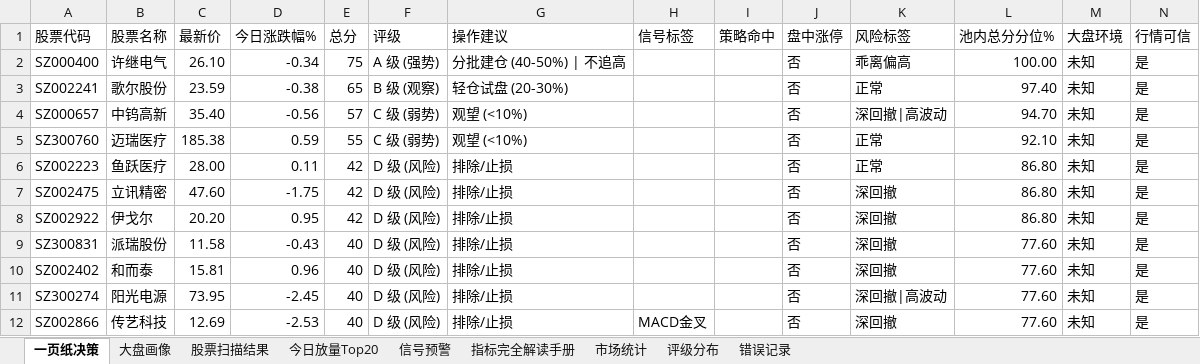
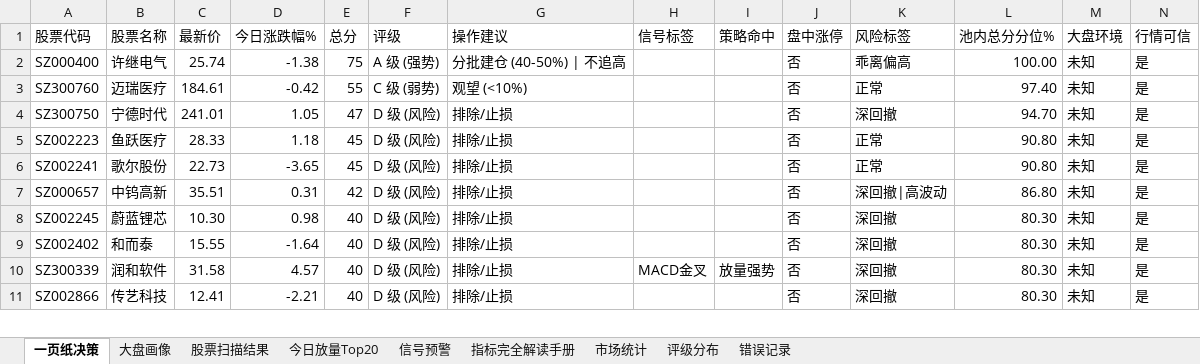
Before and after one commit to gaoyouxiaochao/stock-scanner-v79, an Excel workbook: results/latest.xlsx, sheet 一页纸决策, drawn as a sheet; only a part is shown; values as stored, in another font and other column widths than the file's, no cell formats; conditional formats not drawn; removed rows and columns are numbered as before the commit, all else as after; the diff covers the shown part only; the diff names each change by its address in the sheet, - before the commit and + after, or states it on an @@ line.

```diff
--- a/results/latest.xlsx (sheet 一页纸决策)
+++ b/results/latest.xlsx (sheet 一页纸决策)
-C2 (最新价): 26.10
+C2 (最新价): 25.74
-D2 (今日涨跌幅%): -0.34
+D2 (今日涨跌幅%): -1.38
-row 3: SZ002241 | 歌尔股份 | 23.59 | -0.38 | 65 | B 级 (观察) | 轻仓试盘 (20-30%) |  |  | 否 | 正常 | 97.40 | 未知 | 是
-row 4: SZ000657 | 中钨高新 | 35.40 | -0.56 | 57 | C 级 (弱势) | 观望 (<10%) |  |  | 否 | 深回撤|高波动 | 94.70 | 未知 | 是
-C3 (最新价): 185.38
+C3 (最新价): 184.61
-D3 (今日涨跌幅%): 0.59
+D3 (今日涨跌幅%): -0.42
-L3 (池内总分分位%): 92.10
+L3 (池内总分分位%): 97.40
+row 4: SZ300750 | 宁德时代 | 241.01 | 1.05 | 47 | D 级 (风险) | 排除/止损 |  |  | 否 | 深回撤 | 94.70 | 未知 | 是
-C5 (最新价): 28.00
+C5 (最新价): 28.33
-D5 (今日涨跌幅%): 0.11
+D5 (今日涨跌幅%): 1.18
-E5 (总分): 42
+E5 (总分): 45
-L5 (池内总分分位%): 86.80
+L5 (池内总分分位%): 90.80
+row 6: SZ002241 | 歌尔股份 | 22.73 | -3.65 | 45 | D 级 (风险) | 排除/止损 |  |  | 否 | 正常 | 90.80 | 未知 | 是
-A7 (股票代码): SZ002475
+A7 (股票代码): SZ000657
-B7 (股票名称): 立讯精密
+B7 (股票名称): 中钨高新
-C7 (最新价): 47.60
+C7 (最新价): 35.51
-D7 (今日涨跌幅%): -1.75
+D7 (今日涨跌幅%): 0.31
-K7 (风险标签): 深回撤
+K7 (风险标签): 深回撤|高波动
-row 8: SZ002922 | 伊戈尔 | 20.20 | 0.95 | 42 | D 级 (风险) | 排除/止损 |  |  | 否 | 深回撤 | 86.80 | 未知 | 是
-A8 (股票代码): SZ300831
+A8 (股票代码): SZ002245
-B8 (股票名称): 派瑞股份
+B8 (股票名称): 蔚蓝锂芯
-C8 (最新价): 11.58
+C8 (最新价): 10.30
-D8 (今日涨跌幅%): -0.43
+D8 (今日涨跌幅%): 0.98
-L8:L9 (池内总分分位%): 77.60
+L8:L9 (池内总分分位%): 80.30
-C9 (最新价): 15.81
+C9 (最新价): 15.55
-D9 (今日涨跌幅%): 0.96
+D9 (今日涨跌幅%): -1.64
-row 11: SZ300274 | 阳光电源 | 73.95 | -2.45 | 40 | D 级 (风险) | 排除/止损 |  |  | 否 | 深回撤|高波动 | 77.60 | 未知 | 是
+row 10: SZ300339 | 润和软件 | 31.58 | 4.57 | 40 | D 级 (风险) | 排除/止损 | MACD金叉 | 放量强势 | 否 | 深回撤 | 80.30 | 未知 | 是
-C11 (最新价): 12.69
+C11 (最新价): 12.41
-D11 (今日涨跌幅%): -2.53
+D11 (今日涨跌幅%): -2.21
-H11 (信号标签): MACD金叉
+H11 (信号标签): (empty)
-L11 (池内总分分位%): 77.60
+L11 (池内总分分位%): 80.30
```
Also changed, not shown: 7 added rows, 6 removed rows and 74 edited cells elsewhere in this sheet, sheet 股票扫描结果, sheet 今日放量Top20, sheet 信号预警, sheet 评级分布, cell formats, 1 other file.
